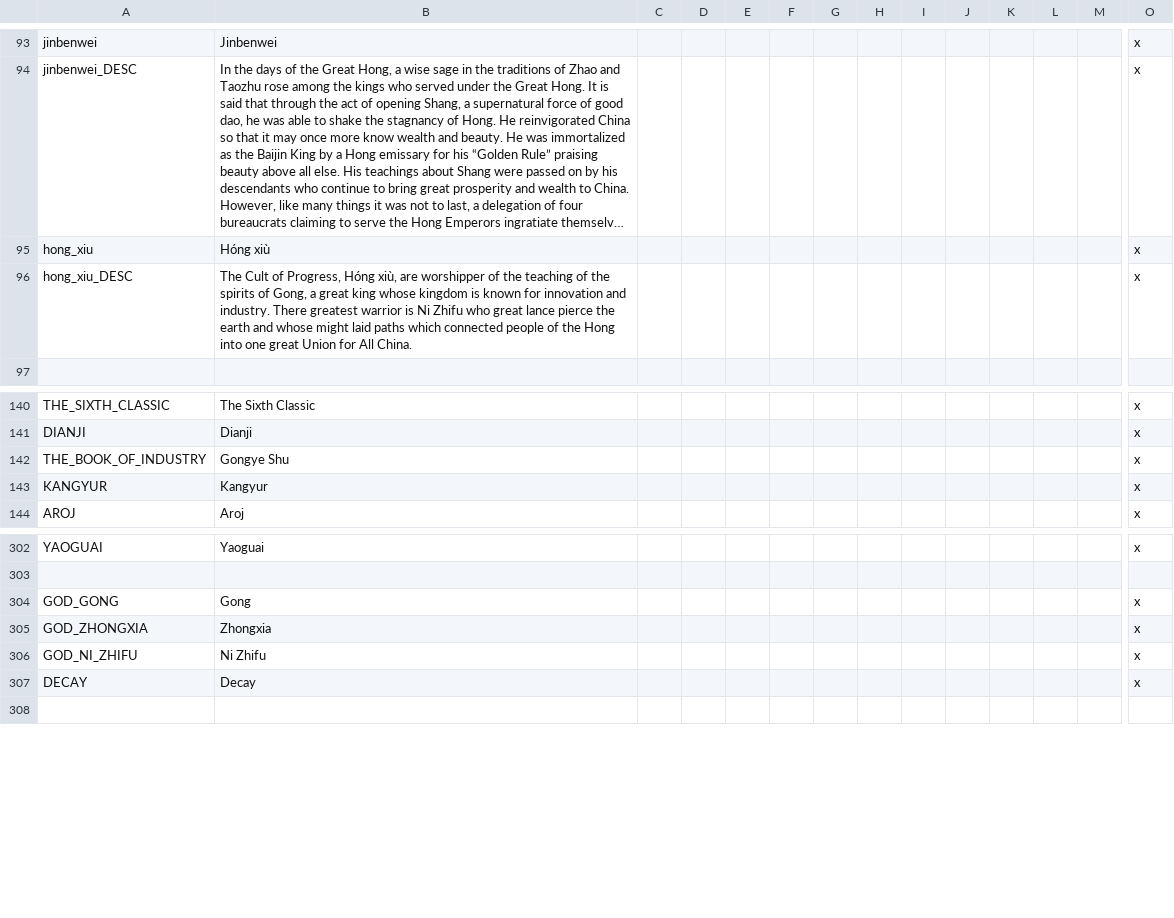
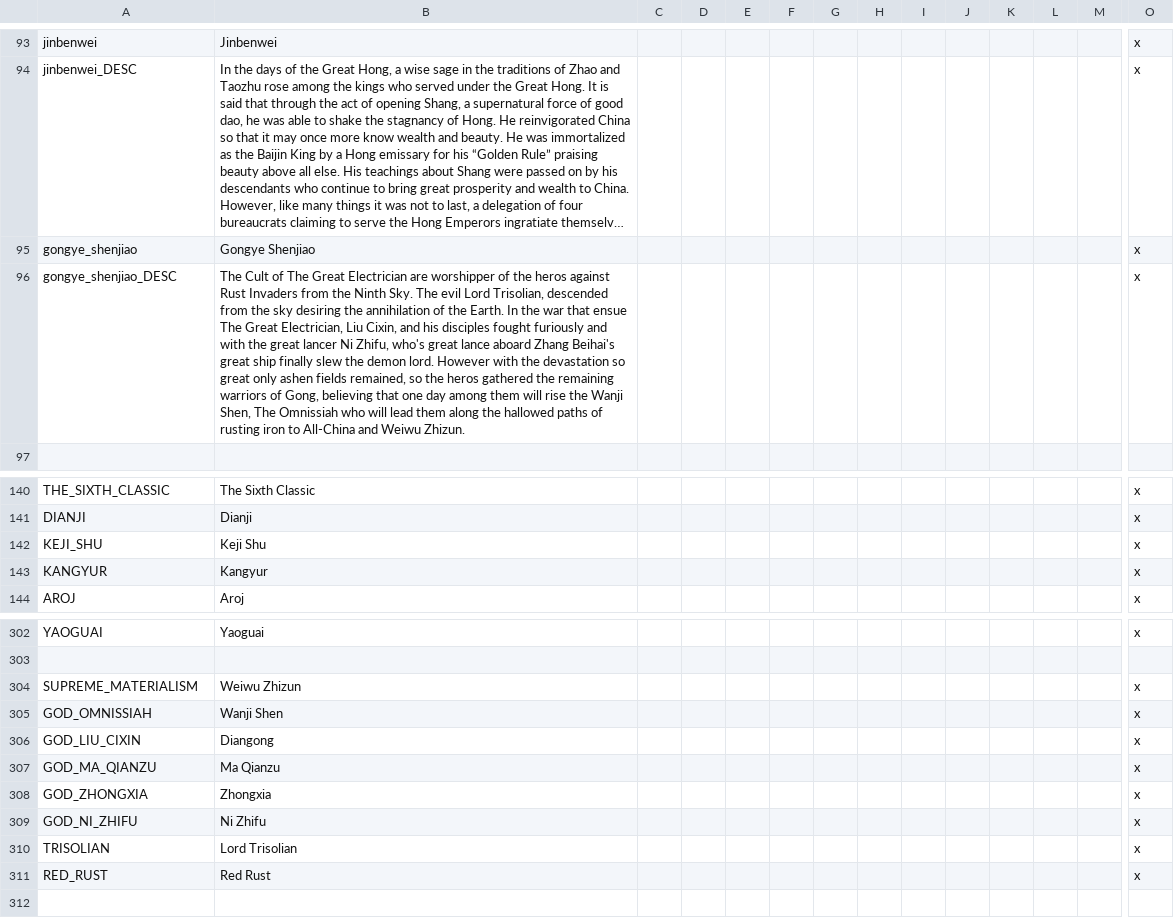
Before and after one commit to derdang/posttoyo, a CSV file: After the End Orientalis/localisation/00_religions.csv, drawn as a sheet; only a part is shown, gaps mark what is left out; long unchanged cells end in …; removed rows and columns are numbered as before the commit, all else as after; rows hold the shown columns only; the diff names each change by its address in the sheet, - before the commit and + after, or states it on an @@ line.

Commit message:
Gongye Shenjiao

```diff
--- a/After the End Orientalis/localisation/00_religions.csv
+++ b/After the End Orientalis/localisation/00_religions.csv
-row 95: hong_xiu | Hóng xiù |  |  |  |  |  |  |  |  |  |  |  | x
+row 95: gongye_shenjiao | Gongye Shenjiao |  |  |  |  |  |  |  |  |  |  |  | x
-A96: hong_xiu_DESC
+A96: gongye_shenjiao_DESC
-B96: …Cult of Progress, Hóng xiù, are worshipper of the teaching of the spirits of Gong, a great king whose kingdom is known for innovation and industry. There greatest warrior is Ni Zhifu who great lance pierce the earth and whose might laid paths which connected people of the Hong into one great Union for All China.
+B96: …Cult of The Great Electrician are worshipper of the heros against Rust Invaders from the Ninth Sky. The evil Lord Trisolian, descended from the sky desiring the annihilation of the Earth. In the war that ensue The Great Electrician, Liu Cixin, and his disciples fought furiously and with the great lancer Ni Zhifu, who's great lance aboard Zhang Beihai's great ship finally slew the demon lord. However with the devastation so great only ashen fields remained, so the heros gathered the remaining warriors of Gong, believing that one day among them will rise the Wanji Shen, The Omnissiah who will lead them along the hallowed paths of rusting iron to All-China and Weiwu Zhizun.
-row 142: THE_BOOK_OF_INDUSTRY | Gongye Shu |  |  |  |  |  |  |  |  |  |  |  | x
+row 142: KEJI_SHU | Keji Shu |  |  |  |  |  |  |  |  |  |  |  | x
-row 304: GOD_GONG | Gong |  |  |  |  |  |  |  |  |  |  |  | x
+row 304: SUPREME_MATERIALISM | Weiwu Zhizun |  |  |  |  |  |  |  |  |  |  |  | x
+row 305: GOD_OMNISSIAH | Wanji Shen |  |  |  |  |  |  |  |  |  |  |  | x
+row 306: GOD_LIU_CIXIN | Diangong |  |  |  |  |  |  |  |  |  |  |  | x
+row 307: GOD_MA_QIANZU | Ma Qianzu |  |  |  |  |  |  |  |  |  |  |  | x
-row 307: DECAY | Decay |  |  |  |  |  |  |  |  |  |  |  | x
+row 310: TRISOLIAN | Lord Trisolian |  |  |  |  |  |  |  |  |  |  |  | x
+row 311: RED_RUST | Red Rust |  |  |  |  |  |  |  |  |  |  |  | x
```
Also changed, not shown: 10 other files.
